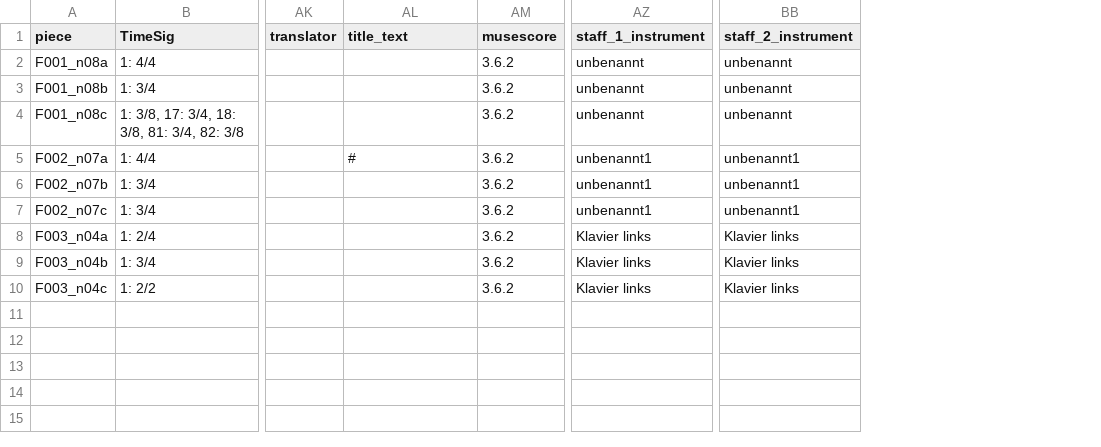
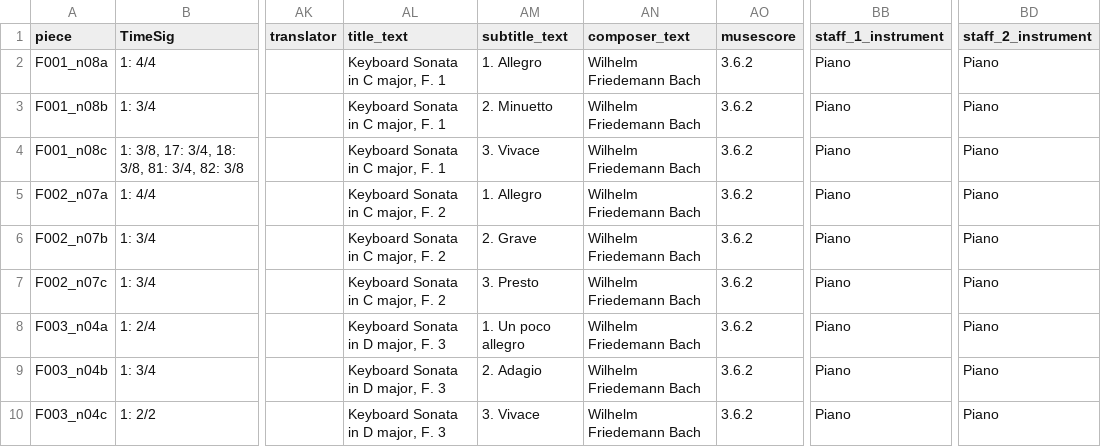
Before and after one commit to DCMLab/wf_bach_sonatas, a TSV file: metadata.tsv, drawn as a sheet; only a part is shown, gaps mark what is left out; addresses are those after the commit; the diff names each change by its address in the sheet, - before the commit and + after, or states it on an @@ line.

Commit message:
formats prelims

```diff
--- a/metadata.tsv
+++ b/metadata.tsv
+column AM (subtitle_text), rows 2-10: 1. Allegro | 2. Minuetto | 3. Vivace | 1. Allegro | 2. Grave | 3. Presto | 1. Un poco allegro | 2. Adagio | 3. Vivace
+column AN (composer_text), rows 2-10: all Wilhelm Friedemann Bach
-AL2:AL4 (title_text): (empty)
+AL2:AL4 (title_text): Keyboard Sonata in C major, F. 1
-BB2:BB4 (staff_1_instrument): unbenannt
+BB2:BB4 (staff_1_instrument): Piano
-BD2:BD4 (staff_2_instrument): unbenannt
+BD2:BD4 (staff_2_instrument): Piano
-AL5 (title_text): #
+AL5 (title_text): Keyboard Sonata in C major, F. 2
-BB5:BB7 (staff_1_instrument): unbenannt1
+BB5:BB7 (staff_1_instrument): Piano
-BD5:BD7 (staff_2_instrument): unbenannt1
+BD5:BD7 (staff_2_instrument): Piano
-AL6:AL7 (title_text): (empty)
+AL6:AL7 (title_text): Keyboard Sonata in C major, F. 2
-AL8:AL10 (title_text): (empty)
+AL8:AL10 (title_text): Keyboard Sonata in D major, F. 3
-BB8:BB10 (staff_1_instrument): Klavier links
+BB8:BB10 (staff_1_instrument): Piano
-BD8:BD10 (staff_2_instrument): Klavier links
+BD8:BD10 (staff_2_instrument): Piano
```
Also changed, not shown: 9 other files.
